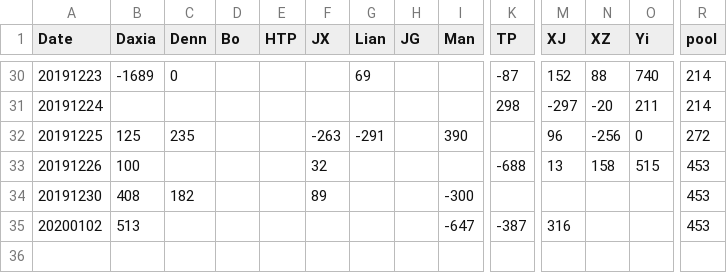
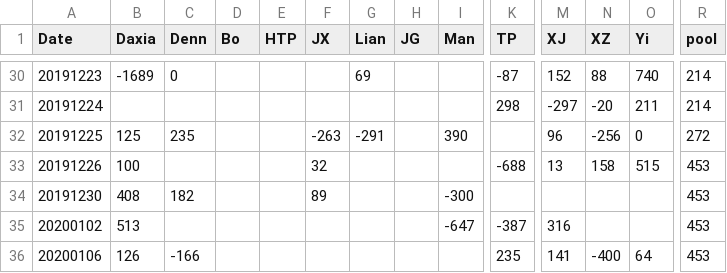
Before and after one commit to brightsunp/suzhou-life, a CSV file: data/data.csv, drawn as a sheet; only a part is shown, gaps mark what is left out; rows hold the shown columns only; the diff names each change by its address in the sheet, - before the commit and + after, or states it on an @@ line.

```diff
--- a/data/data.csv
+++ b/data/data.csv
+row 36: 20200106 | 126 | -166 |  |  |  |  |  |  | 235 | 141 | -400 | 64 | 453
```
Also changed, not shown: 3 other files.
